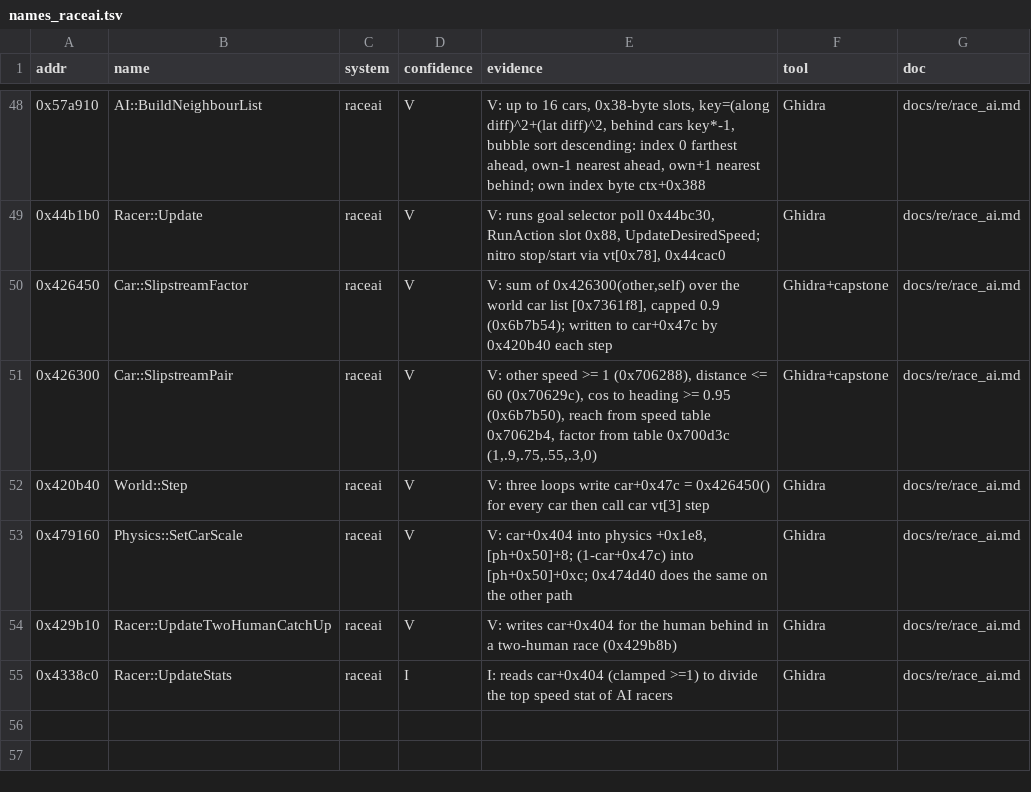
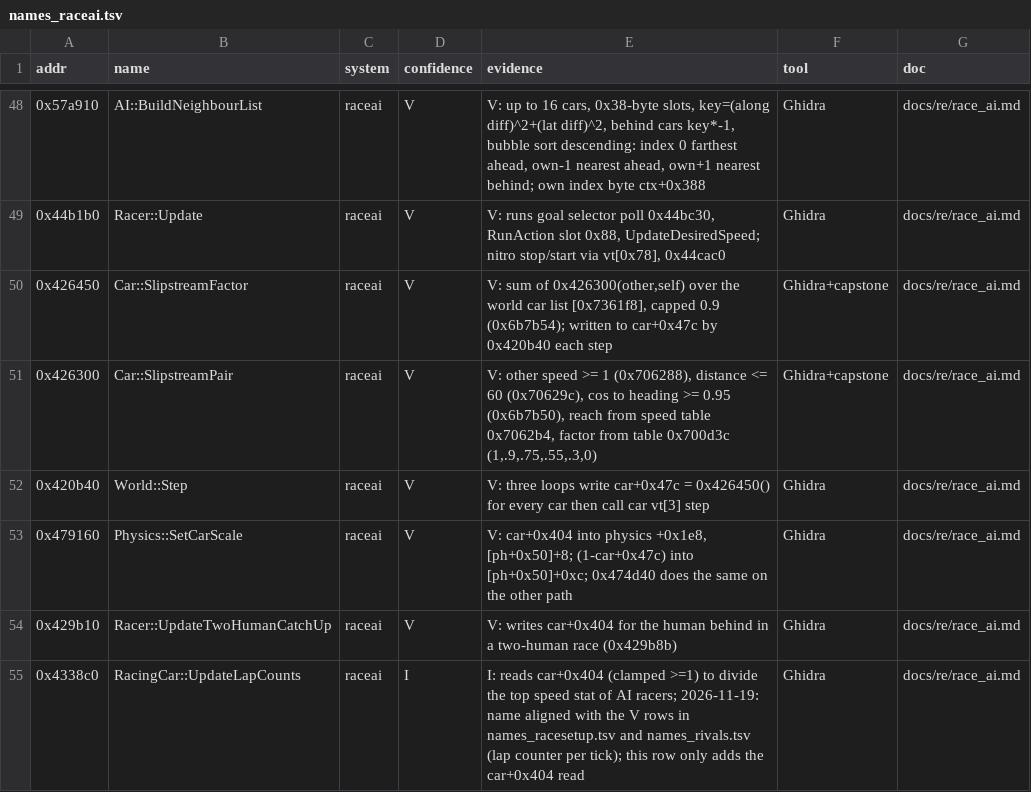
Before and after one commit to Caliko06/RE-NFSU, a TSV file: census/names_raceai.tsv, drawn as a sheet; only a part is shown, gaps mark what is left out.

```diff
--- a/census/names_raceai.tsv
+++ b/census/names_raceai.tsv
@@ -54,2 +54,2 @@ addr	name	system	confidence	evidence	tool	doc
 0x429b10	Racer::UpdateTwoHumanCatchUp	raceai	V	V: writes car+0x404 for the human behind in a two-human race (0x429b8b)	Ghidra	docs/re/race_ai.md
-0x4338c0	Racer::UpdateStats	raceai	I	I: reads car+0x404 (clamped >=1) to divide the top speed stat of AI racers	Ghidra	docs/re/race_ai.md
+0x4338c0	RacingCar::UpdateLapCounts	raceai	I	I: reads car+0x404 (clamped >=1) to divide the top speed stat of AI racers; 2026-11-19: name aligned with the V rows in names_racesetup.tsv and names_rivals.tsv (lap counter per tick); this row only adds the car+0x404 read	Ghidra	docs/re/race_ai.md
```
Also changed, not shown: census/names_gpu_w5.tsv, 6 other files.
